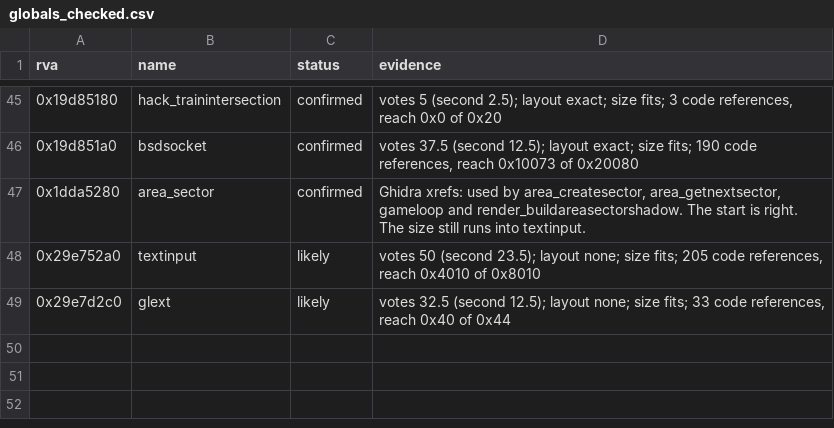
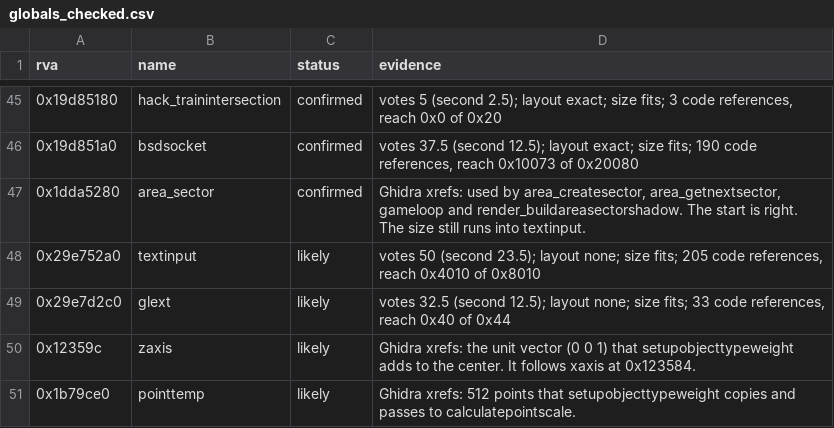
Before and after one commit to TheGreatVulpzin/OpenSubRosa24, a CSV file: analysis/client_win/globals_checked.csv, drawn as a sheet; only a part is shown, gaps mark what is left out; the diff names each change by its address in the sheet, - before the commit and + after, or states it on an @@ line.

```diff
--- a/analysis/client_win/globals_checked.csv
+++ b/analysis/client_win/globals_checked.csv
+row 50: 0x12359c | zaxis | likely | Ghidra xrefs: the unit vector (0 0 1) that setupobjecttypeweight adds to the center. It follows xaxis at 0x123584.
+row 51: 0x1b79ce0 | pointtemp | likely | Ghidra xrefs: 512 points that setupobjecttypeweight copies and passes to calculatepointscale.
```
Also changed, not shown: analysis/client_win/group_globals_C2.csv, analysis/client_win/storage.csv, 7 other files.
